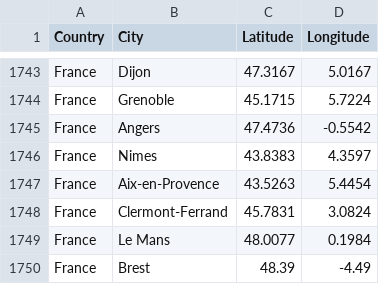
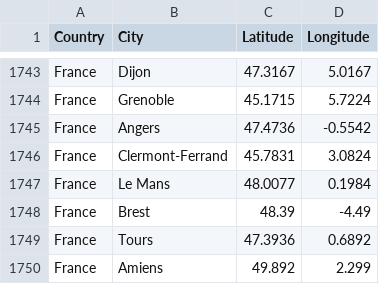
Before and after one commit to AloisHasNeurons/Genetic_TSP_Solver, a CSV file: data/worldcities.csv, drawn as a sheet; only a part is shown, gaps mark what is left out; the shorter side is filled out with more unchanged rows.

```diff
--- a/data/worldcities.csv
+++ b/data/worldcities.csv
@@ -1745,4 +1745,2 @@ France,Grenoble,45.1715,5.7224
 France,Angers,47.4736,-0.5542
-France,Nimes,43.8383,4.3597
-France,Aix-en-Provence,43.5263,5.4454
 France,Clermont-Ferrand,45.7831,3.0824
```
Also changed, not shown: 2 other files.
